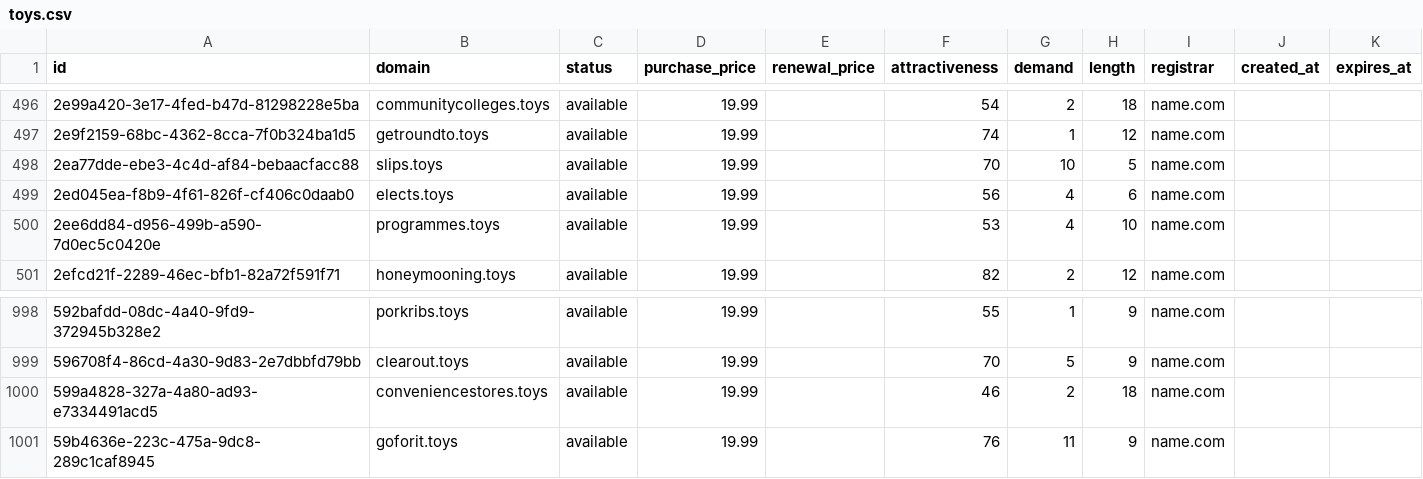
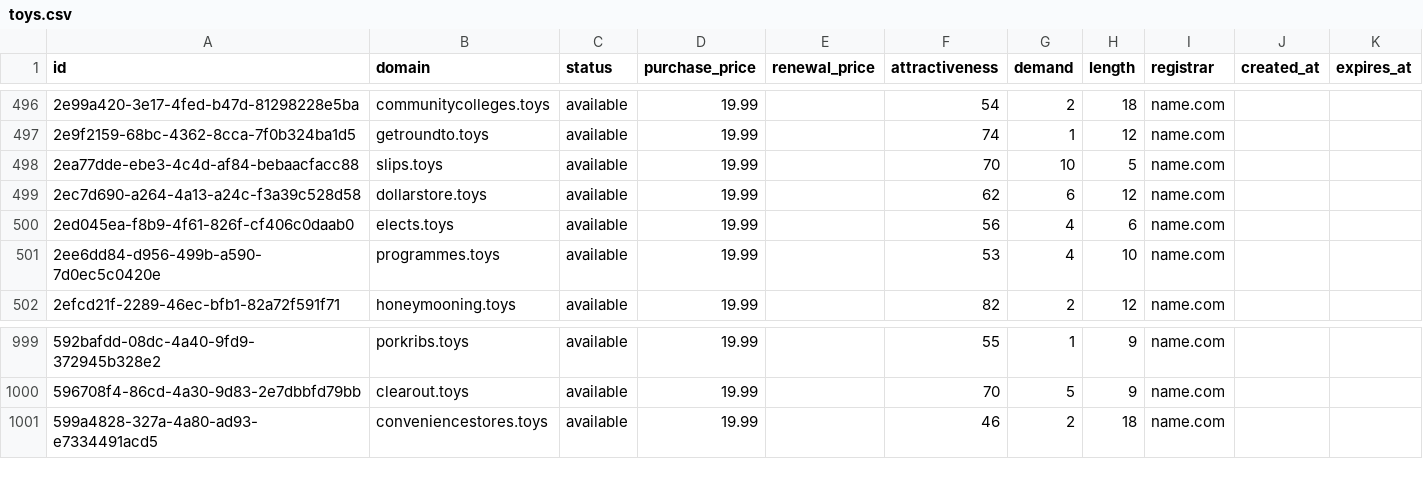
Before and after one commit to UniqueDomains/toys-oneword-domains, a CSV file: toys.csv, drawn as a sheet; only a part is shown, gaps mark what is left out.

Commit message:
Domains update

```diff
--- a/toys.csv
+++ b/toys.csv
@@ -498,2 +498,3 @@ id,domain,status,purchase_price,renewal_price,attractiveness,demand,length,regis
 2ea77dde-ebe3-4c4d-af84-bebaacfacc88,slips.toys,available,19.99,,70,10,5,name.com,,
+2ec7d690-a264-4a13-a24c-f3a39c528d58,dollarstore.toys,available,19.99,,62,6,12,name.com,,
 2ed045ea-f8b9-4f61-826f-cf406c0daab0,elects.toys,available,19.99,,56,4,6,name.com,,
@@ -1000,2 +1001 @@ id,domain,status,purchase_price,renewal_price,attractiveness,demand,length,regis
 599a4828-327a-4a80-ad93-e7334491acd5,conveniencestores.toys,available,19.99,,46,2,18,name.com,,
-59b4636e-223c-475a-9dc8-289c1caf8945,goforit.toys,available,19.99,,76,11,9,name.com,,
```
Also changed, not shown: 4 other files.
